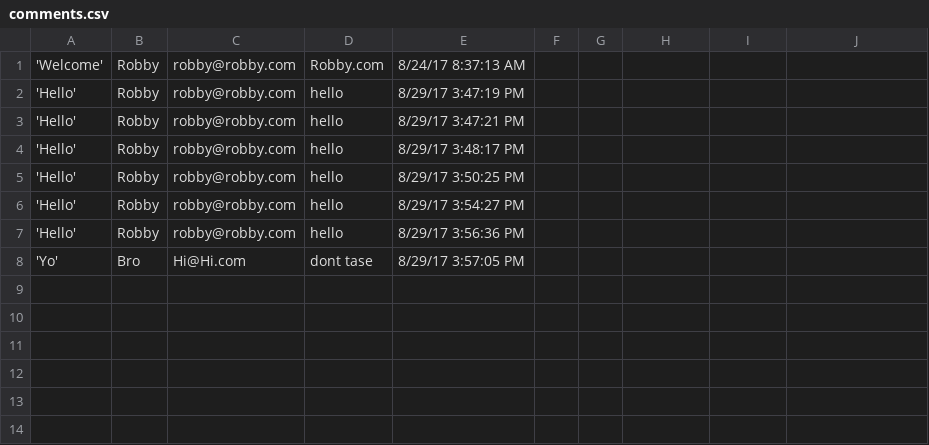
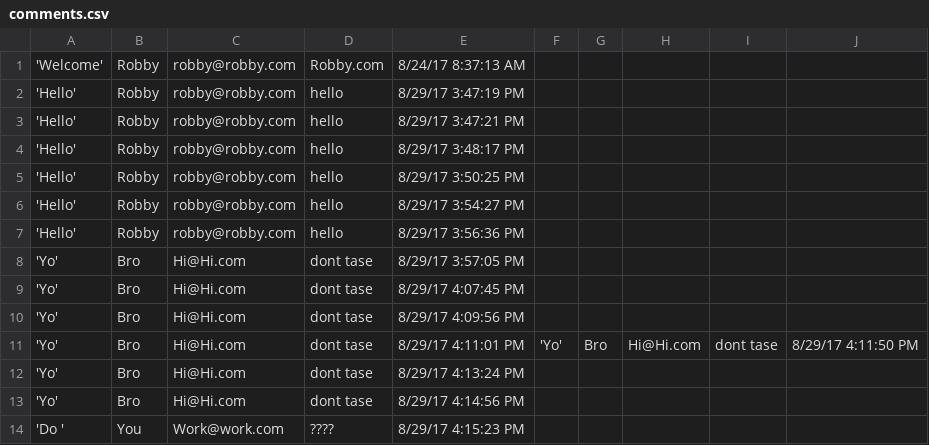
Before and after one commit to RobbyBourne1/dynamicWeb-dotnet, a CSV file: comments.csv, drawn as a sheet.

```diff
--- a/comments.csv
+++ b/comments.csv
@@ -8 +8,7 @@
 'Yo',Bro,Hi@Hi.com,dont tase,8/29/17 3:57:05 PM,
+'Yo',Bro,Hi@Hi.com,dont tase,8/29/17 4:07:45 PM,
+'Yo',Bro,Hi@Hi.com,dont tase,8/29/17 4:09:56 PM,
+'Yo',Bro,Hi@Hi.com,dont tase,8/29/17 4:11:01 PM,'Yo',Bro,Hi@Hi.com,dont tase,8/29/17 4:11:50 PM,
+'Yo',Bro,Hi@Hi.com,dont tase,8/29/17 4:13:24 PM,
+'Yo',Bro,Hi@Hi.com,dont tase,8/29/17 4:14:56 PM,
+'Do ',You,Work@work.com,????,8/29/17 4:15:23 PM,
```
Also changed, not shown: 2 other files.
